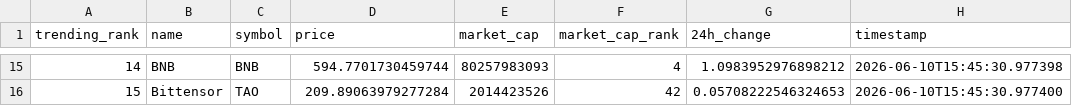
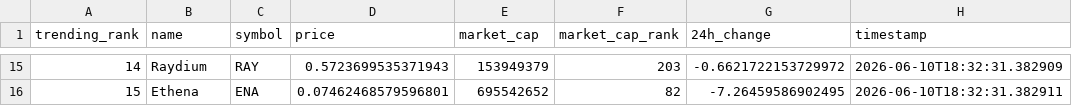
Before and after one commit to DKowarsch/crypto-trends-tracker, a CSV file: crypto_data.csv, drawn as a sheet; only a part is shown, gaps mark what is left out; the diff covers the shown part only.

```diff
--- a/crypto_data.csv
+++ b/crypto_data.csv
@@ -15,2 +15,2 @@ trending_rank,name,symbol,price,market_cap,market_cap_rank,24h_change,timestamp
-14,BNB,BNB,594.7701730459744,80257983093,4,1.0983952976898212,2026-06-10T15:45:30.977398
-15,Bittensor,TAO,209.89063979277284,2014423526,42,0.05708222546324653,2026-06-10T15:45:30.977400
+14,Raydium,RAY,0.5723699535371943,153949379,203,-0.6621722153729972,2026-06-10T18:32:31.382909
+15,Ethena,ENA,0.07462468579596801,695542652,82,-7.26459586902495,2026-06-10T18:32:31.382911
```
Also changed, not shown: 88 edited cells elsewhere in this file, 1 other file.
